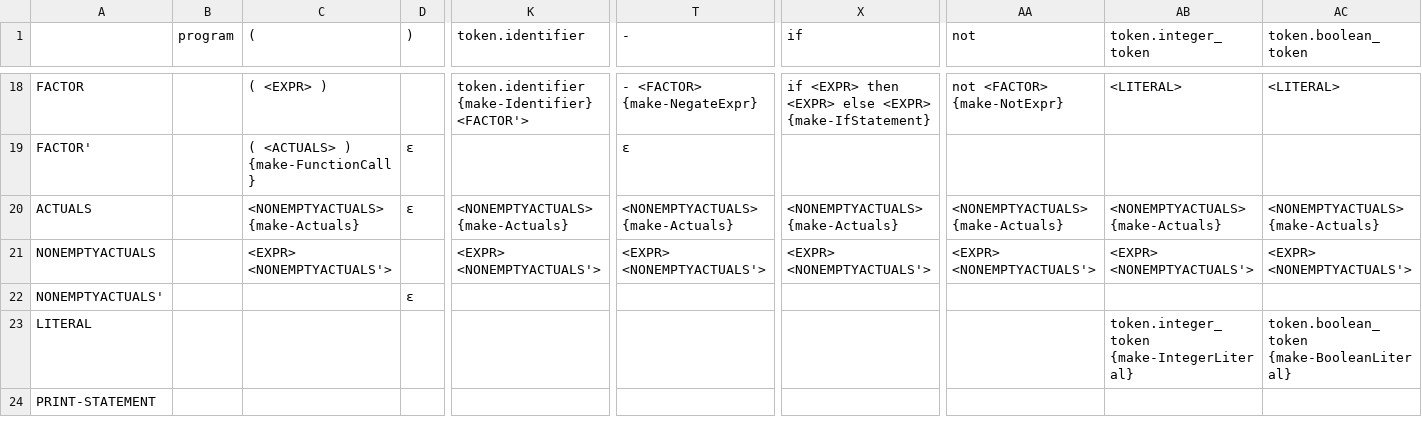
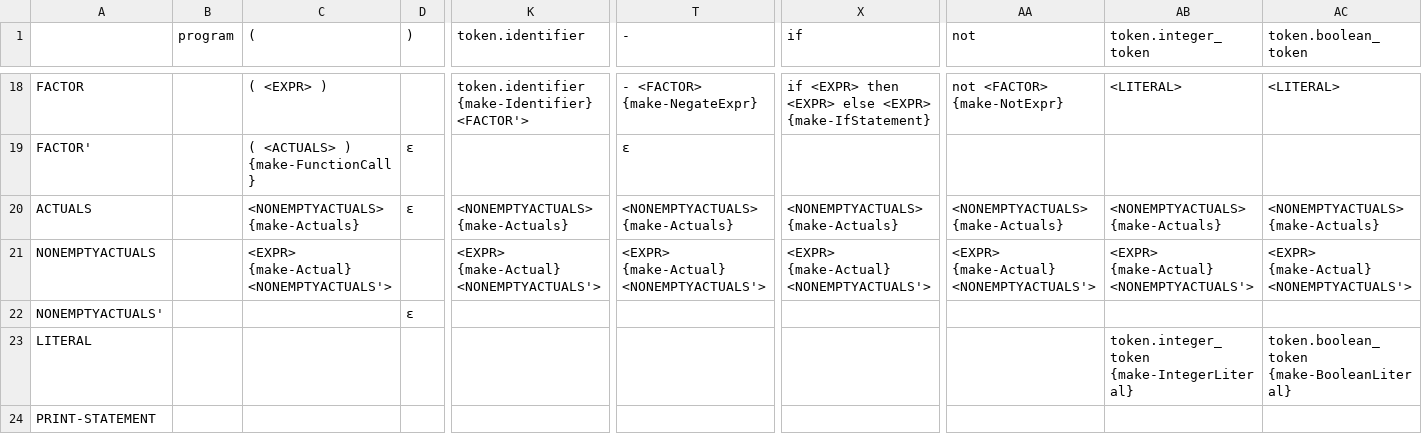
Before and after one commit to lawndoc/flair, a CSV file: doc/ParseTableWithSemanticActions.csv, drawn as a sheet; only a part is shown, gaps mark what is left out; the diff names each change by its address in the sheet, - before the commit and + after, or states it on an @@ line.

Commit message:
updated parse table csv with Actual AST node

```diff
--- a/doc/ParseTableWithSemanticActions.csv
+++ b/doc/ParseTableWithSemanticActions.csv
-C21 ((): <EXPR> <NONEMPTYACTUALS'>
+C21 ((): <EXPR> {make-Actual} <NONEMPTYACTUALS'>
-K21 (token.identifier): <EXPR> <NONEMPTYACTUALS'>
+K21 (token.identifier): <EXPR> {make-Actual} <NONEMPTYACTUALS'>
-T21 (-): <EXPR> <NONEMPTYACTUALS'>
+T21 (-): <EXPR> {make-Actual} <NONEMPTYACTUALS'>
-X21 (if): <EXPR> <NONEMPTYACTUALS'>
+X21 (if): <EXPR> {make-Actual} <NONEMPTYACTUALS'>
-AA21 (not): <EXPR> <NONEMPTYACTUALS'>
+AA21 (not): <EXPR> {make-Actual} <NONEMPTYACTUALS'>
-AB21 (token.integer_token): <EXPR> <NONEMPTYACTUALS'>
+AB21 (token.integer_token): <EXPR> {make-Actual} <NONEMPTYACTUALS'>
-AC21 (token.boolean_token): <EXPR> <NONEMPTYACTUALS'>
+AC21 (token.boolean_token): <EXPR> {make-Actual} <NONEMPTYACTUALS'>
```
